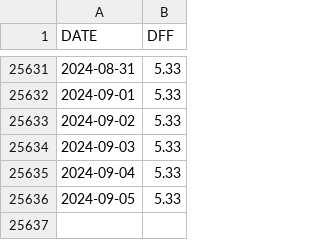
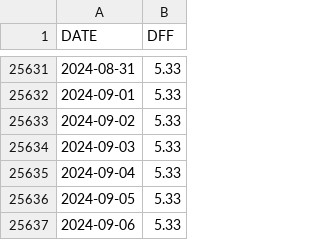
Before and after one commit to deerfieldgreen/FRED_data, a CSV file: data/dff/data.csv, drawn as a sheet; only a part is shown, gaps mark what is left out.

Commit message:
Updated file for 2024-09-10

```diff
--- a/data/dff/data.csv
+++ b/data/dff/data.csv
@@ -25636 +25636,2 @@ DATE,DFF
 2024-09-05,5.33
+2024-09-06,5.33
```
